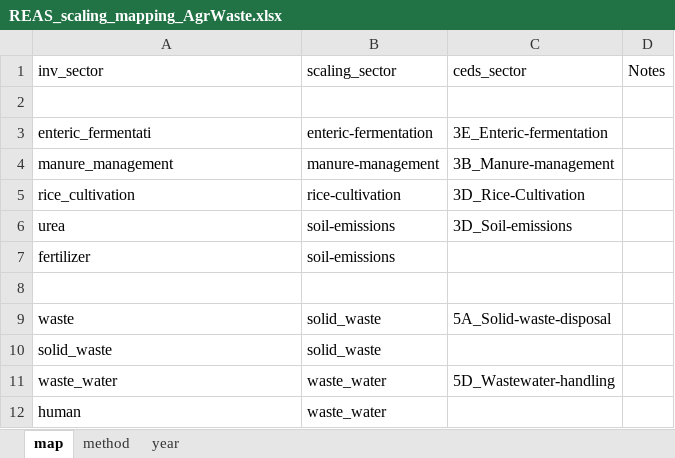
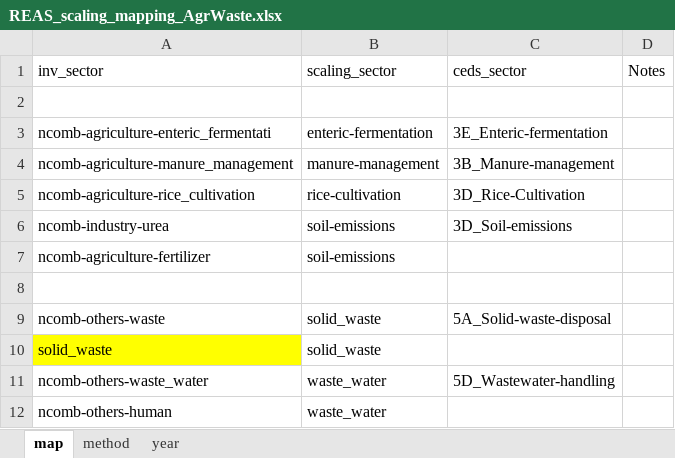
Before and after one commit to JGCRI/CEDS, an Excel workbook: input/mappings/scaling/REAS_scaling_mapping_AgrWaste.xlsx, sheet map, drawn as a sheet; values as stored, in another font and other column widths than the file's, no borders; the diff names each change by its address in the sheet, - before the commit and + after, or states it on an @@ line.

```diff
--- a/input/mappings/scaling/REAS_scaling_mapping_AgrWaste.xlsx (sheet map)
+++ b/input/mappings/scaling/REAS_scaling_mapping_AgrWaste.xlsx (sheet map)
-A3 (inv_sector): enteric_fermentati
+A3 (inv_sector): ncomb-agriculture-enteric_fermentati
-A4 (inv_sector): manure_management
+A4 (inv_sector): ncomb-agriculture-manure_management
-A5 (inv_sector): rice_cultivation
+A5 (inv_sector): ncomb-agriculture-rice_cultivation
-A6 (inv_sector): urea
+A6 (inv_sector): ncomb-industry-urea
-A7 (inv_sector): fertilizer
+A7 (inv_sector): ncomb-agriculture-fertilizer
-A9 (inv_sector): waste
+A9 (inv_sector): ncomb-others-waste
-A10 fill: none
+A10 fill: #FFFF00
-A11 (inv_sector): waste_water
+A11 (inv_sector): ncomb-others-waste_water
-A12 (inv_sector): human
+A12 (inv_sector): ncomb-others-human
```
Also changed, not shown: input/mappings/scaling/REAS_scaling_mapping.xlsx, 1 other file.
